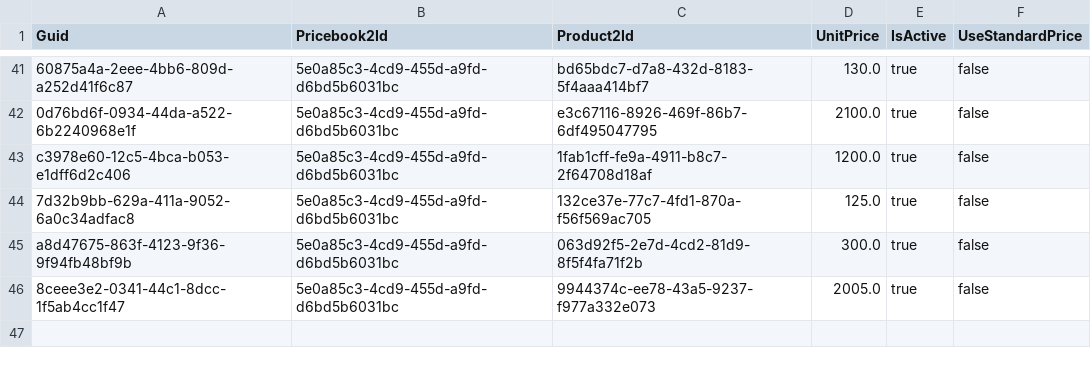
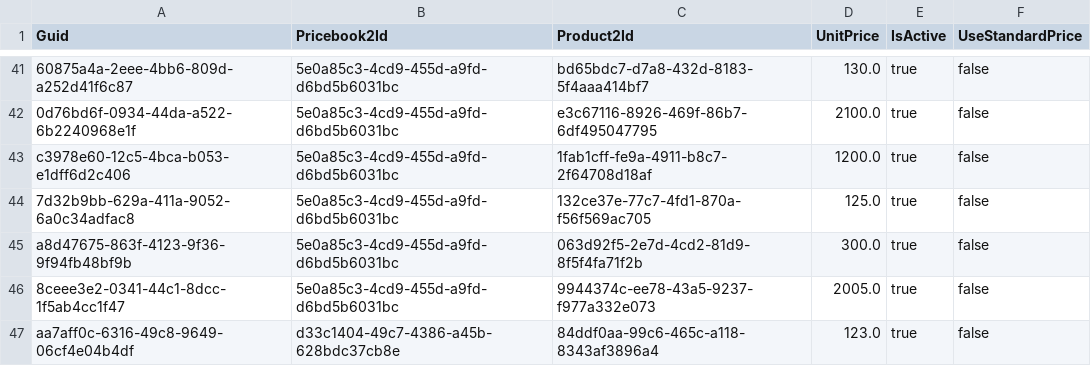
Before and after one commit to Asnafshaikh/new-folder, a CSV file: data/PricebookEntry.csv, drawn as a sheet; only a part is shown, gaps mark what is left out.

Commit message:
Test

```diff
--- a/data/PricebookEntry.csv
+++ b/data/PricebookEntry.csv
@@ -46 +46,2 @@ a8d47675-863f-4123-9f36-9f94fb48bf9b,5e0a85c3-4cd9-455d-a9fd-d6bd5b6031bc,063d92
 8ceee3e2-0341-44c1-8dcc-1f5ab4cc1f47,5e0a85c3-4cd9-455d-a9fd-d6bd5b6031bc,9944374c-ee78-43a5-9237-f977a332e073,2005.0,true,false
+aa7aff0c-6316-49c8-9649-06cf4e04b4df,d33c1404-49c7-4386-a45b-628bdc37cb8e,84ddf0aa-99c6-465c-a118-8343af3896a4,123.0,true,false
```
